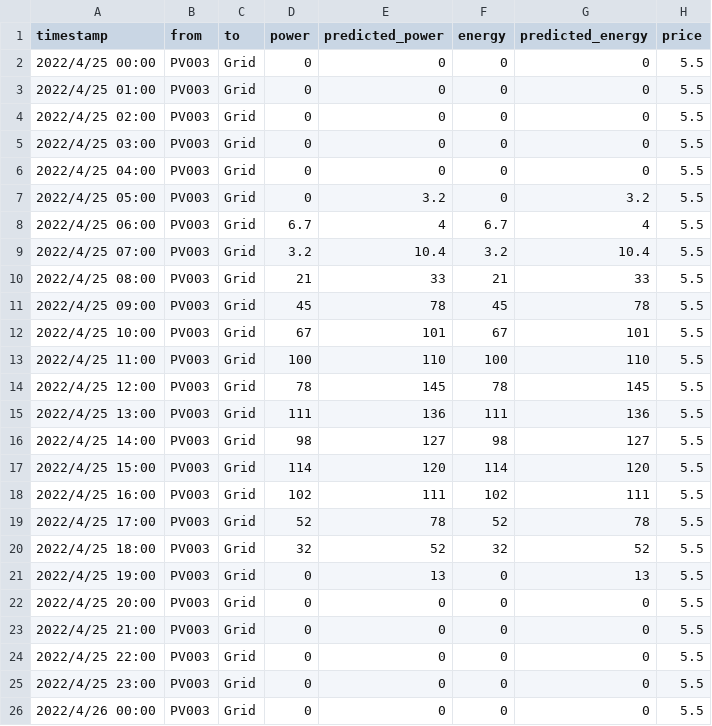
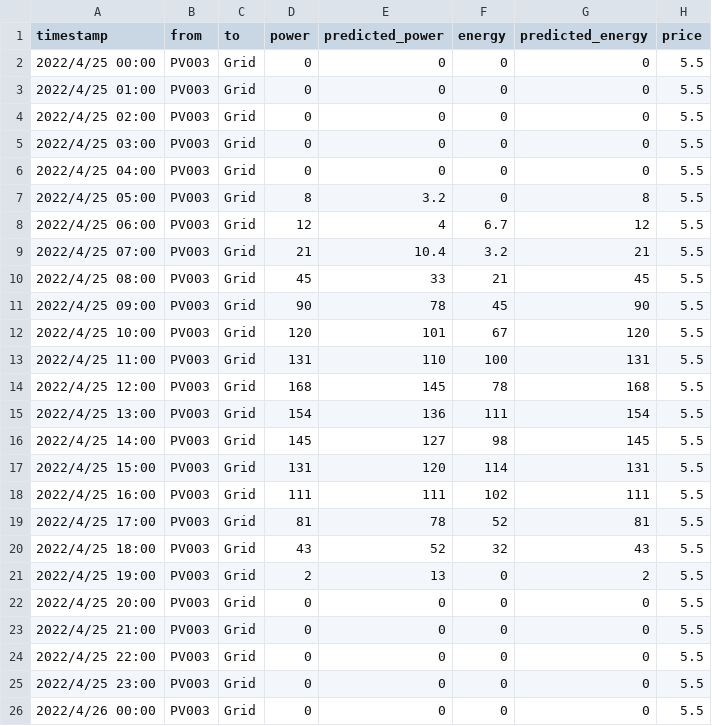
Before and after one commit to sheauhei/grafana_test, a CSV file: VPP_03_PV-Group/time-series/PV003.csv, drawn as a sheet.

Commit message:
update

```diff
--- a/VPP_03_PV-Group/time-series/PV003.csv
+++ b/VPP_03_PV-Group/time-series/PV003.csv
@@ -6,17 +6,17 @@ timestamp,from,to,power,predicted_power,energy,predicted_energy,price
 2022/4/25 04:00,PV003,Grid,0,0,0,0,5.5
-2022/4/25 05:00,PV003,Grid,0,3.2,0,3.2,5.5
-2022/4/25 06:00,PV003,Grid,6.7,4,6.7,4,5.5
-2022/4/25 07:00,PV003,Grid,3.2,10.4,3.2,10.4,5.5
-2022/4/25 08:00,PV003,Grid,21,33,21,33,5.5
-2022/4/25 09:00,PV003,Grid,45,78,45,78,5.5
-2022/4/25 10:00,PV003,Grid,67,101,67,101,5.5
-2022/4/25 11:00,PV003,Grid,100,110,100,110,5.5
-2022/4/25 12:00,PV003,Grid,78,145,78,145,5.5
-2022/4/25 13:00,PV003,Grid,111,136,111,136,5.5
-2022/4/25 14:00,PV003,Grid,98,127,98,127,5.5
-2022/4/25 15:00,PV003,Grid,114,120,114,120,5.5
-2022/4/25 16:00,PV003,Grid,102,111,102,111,5.5
-2022/4/25 17:00,PV003,Grid,52,78,52,78,5.5
-2022/4/25 18:00,PV003,Grid,32,52,32,52,5.5
-2022/4/25 19:00,PV003,Grid,0,13,0,13,5.5
+2022/4/25 05:00,PV003,Grid,8,3.2,0,8,5.5
+2022/4/25 06:00,PV003,Grid,12,4,6.7,12,5.5
+2022/4/25 07:00,PV003,Grid,21,10.4,3.2,21,5.5
+2022/4/25 08:00,PV003,Grid,45,33,21,45,5.5
+2022/4/25 09:00,PV003,Grid,90,78,45,90,5.5
+2022/4/25 10:00,PV003,Grid,120,101,67,120,5.5
+2022/4/25 11:00,PV003,Grid,131,110,100,131,5.5
+2022/4/25 12:00,PV003,Grid,168,145,78,168,5.5
+2022/4/25 13:00,PV003,Grid,154,136,111,154,5.5
+2022/4/25 14:00,PV003,Grid,145,127,98,145,5.5
+2022/4/25 15:00,PV003,Grid,131,120,114,131,5.5
+2022/4/25 16:00,PV003,Grid,111,111,102,111,5.5
+2022/4/25 17:00,PV003,Grid,81,78,52,81,5.5
+2022/4/25 18:00,PV003,Grid,43,52,32,43,5.5
+2022/4/25 19:00,PV003,Grid,2,13,0,2,5.5
 2022/4/25 20:00,PV003,Grid,0,0,0,0,5.5
```
